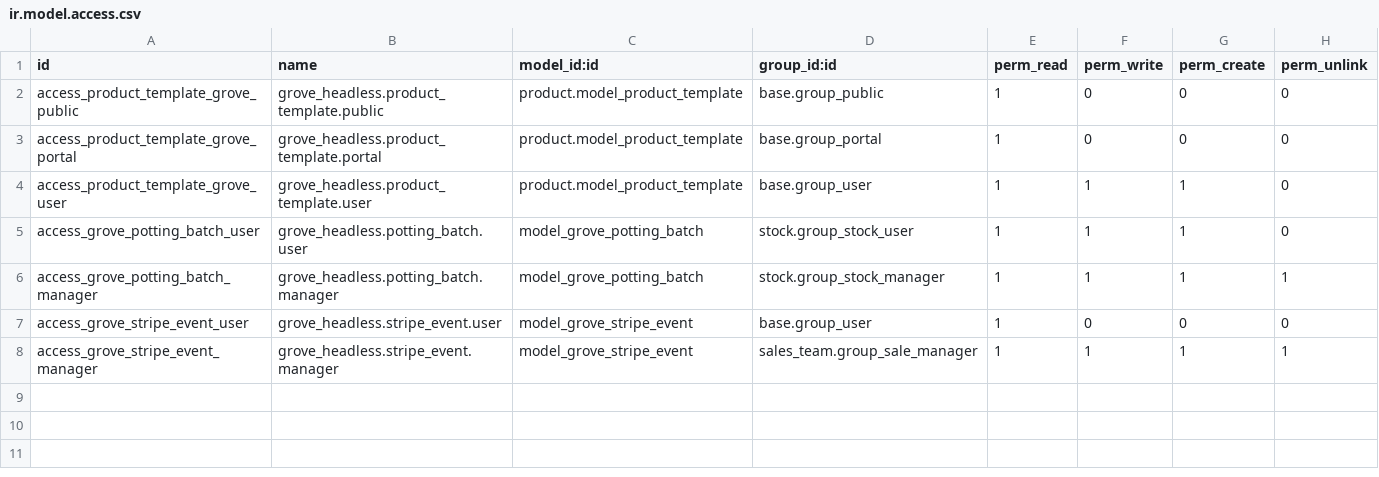
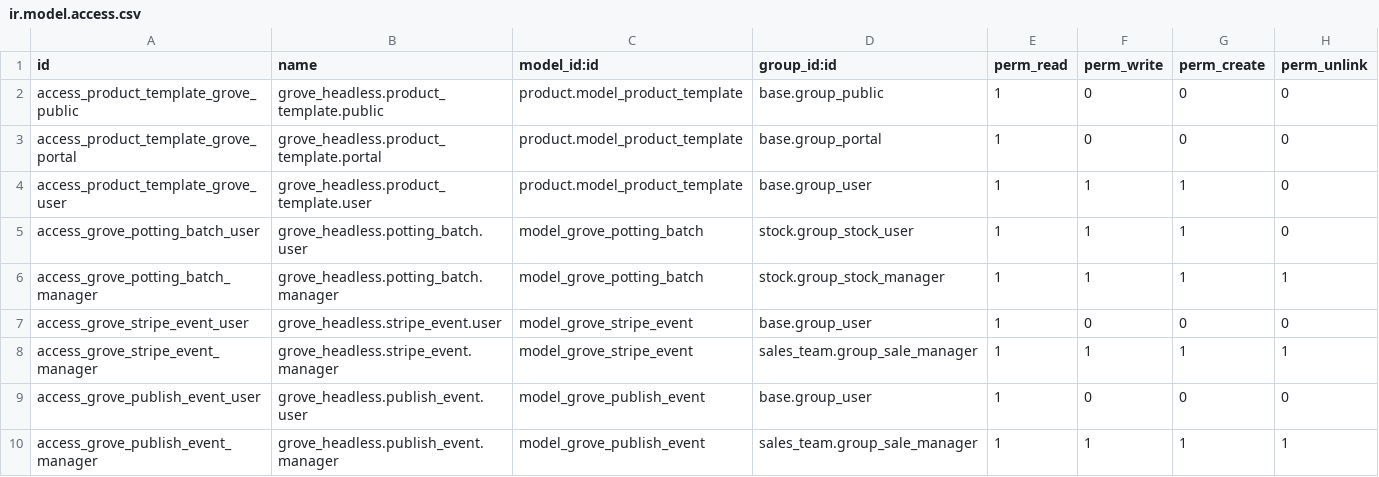
Before and after one commit to Goldberry-Playground/grove-odoo-modules, a CSV file: grove_headless/security/ir.model.access.csv, drawn as a sheet.

```diff
--- a/grove_headless/security/ir.model.access.csv
+++ b/grove_headless/security/ir.model.access.csv
@@ -8 +8,3 @@ access_grove_stripe_event_user,grove_headless.stripe_event.user,model_grove_stri
 access_grove_stripe_event_manager,grove_headless.stripe_event.manager,model_grove_stripe_event,sales_team.group_sale_manager,1,1,1,1
+access_grove_publish_event_user,grove_headless.publish_event.user,model_grove_publish_event,base.group_user,1,0,0,0
+access_grove_publish_event_manager,grove_headless.publish_event.manager,model_grove_publish_event,sales_team.group_sale_manager,1,1,1,1
```
Also changed, not shown: 12 other files.
